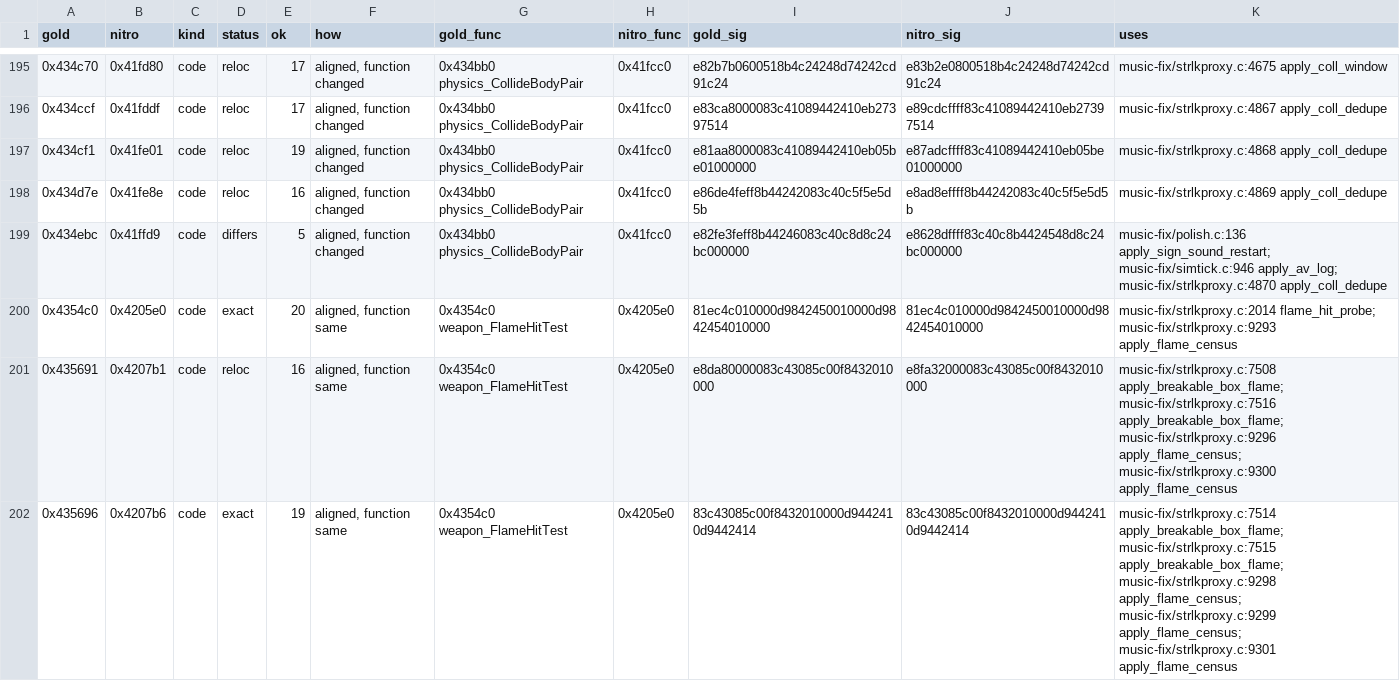
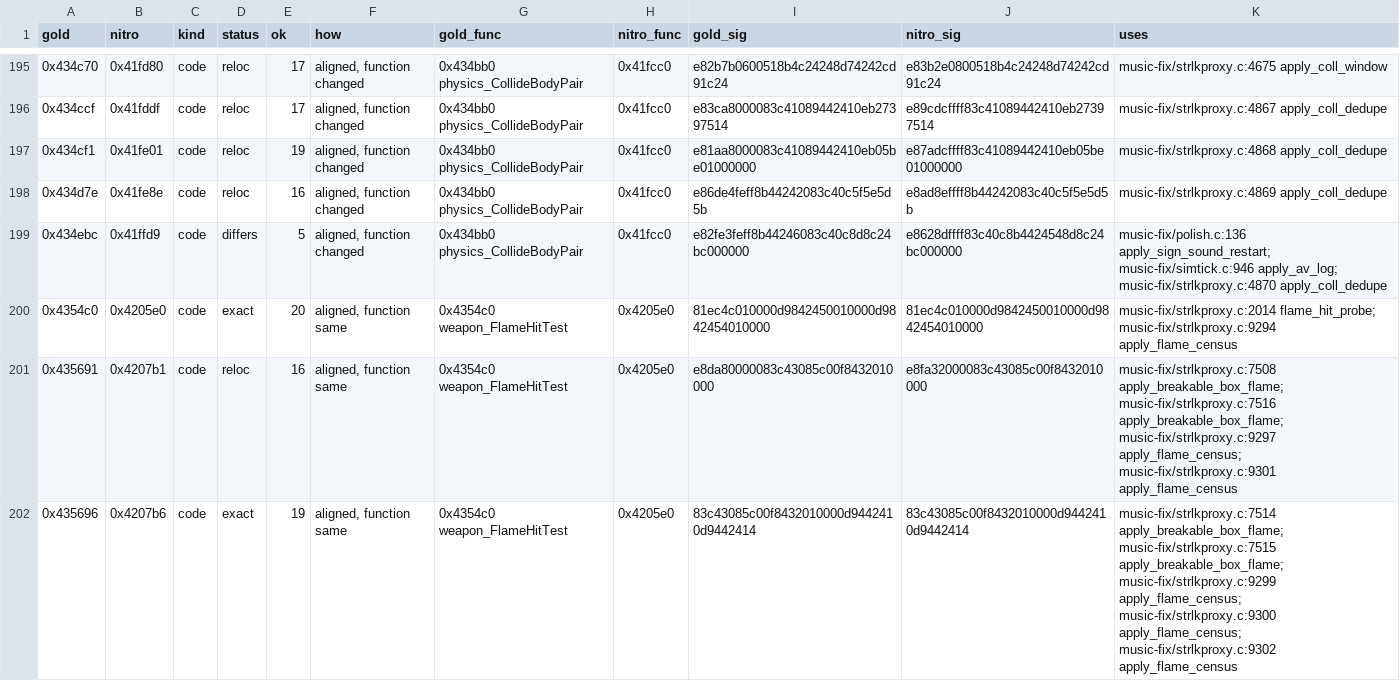
Before and after one commit to therealjkvalentine/i76-everywhere, a CSV file: tools/nitro-sites/sites_nitro.csv, drawn as a sheet; only a part is shown, gaps mark what is left out; the diff covers the shown part only.

```diff
--- a/tools/nitro-sites/sites_nitro.csv
+++ b/tools/nitro-sites/sites_nitro.csv
@@ -199,4 +199,4 @@ gold,nitro,kind,status,ok,how,gold_func,nitro_func,gold_sig,nitro_sig,uses
 0x434ebc,0x41ffd9,code,differs,5,"aligned, function changed",0x434bb0 physics_CollideBodyPair,0x41fcc0,e82fe3feff8b44246083c40c8d8c24bc000000,e8628dffff83c40c8b4424548d8c24bc000000,music-fix/polish.c:136 apply_sign_sound_restart; music-fix/simtick.c:946 apply_av_log; music-fix/strlkproxy.c:4870 apply_coll_dedupe
-0x4354c0,0x4205e0,code,exact,20,"aligned, function same",0x4354c0 weapon_FlameHitTest,0x4205e0,81ec4c010000d9842450010000d9842454010000,81ec4c010000d9842450010000d9842454010000,music-fix/strlkproxy.c:2014 flame_hit_probe; music-fix/strlkproxy.c:9293 apply_flame_census
-0x435691,0x4207b1,code,reloc,16,"aligned, function same",0x4354c0 weapon_FlameHitTest,0x4205e0,e8da80000083c43085c00f8432010000,e8fa32000083c43085c00f8432010000,music-fix/strlkproxy.c:7508 apply_breakable_box_flame; music-fix/strlkproxy.c:7516 apply_breakable_box_flame; music-fix/strlkproxy.c:9296 apply_flame_census; music-fix/strlkproxy.c:9300 apply_flame_census
-0x435696,0x4207b6,code,exact,19,"aligned, function same",0x4354c0 weapon_FlameHitTest,0x4205e0,83c43085c00f8432010000d9442410d9442414,83c43085c00f8432010000d9442410d9442414,music-fix/strlkproxy.c:7514 apply_breakable_box_flame; music-fix/strlkproxy.c:7515 apply_breakable_box_flame; music-fix/strlkproxy.c:9298 apply_flame_census; music-fix/strlkproxy.c:9299 apply_flame_census; music-fix/strlkproxy.c:9301 apply_flame_census
+0x4354c0,0x4205e0,code,exact,20,"aligned, function same",0x4354c0 weapon_FlameHitTest,0x4205e0,81ec4c010000d9842450010000d9842454010000,81ec4c010000d9842450010000d9842454010000,music-fix/strlkproxy.c:2014 flame_hit_probe; music-fix/strlkproxy.c:9294 apply_flame_census
+0x435691,0x4207b1,code,reloc,16,"aligned, function same",0x4354c0 weapon_FlameHitTest,0x4205e0,e8da80000083c43085c00f8432010000,e8fa32000083c43085c00f8432010000,music-fix/strlkproxy.c:7508 apply_breakable_box_flame; music-fix/strlkproxy.c:7516 apply_breakable_box_flame; music-fix/strlkproxy.c:9297 apply_flame_census; music-fix/strlkproxy.c:9301 apply_flame_census
+0x435696,0x4207b6,code,exact,19,"aligned, function same",0x4354c0 weapon_FlameHitTest,0x4205e0,83c43085c00f8432010000d9442410d9442414,83c43085c00f8432010000d9442410d9442414,music-fix/strlkproxy.c:7514 apply_breakable_box_flame; music-fix/strlkproxy.c:7515 apply_breakable_box_flame; music-fix/strlkproxy.c:9299 apply_flame_census; music-fix/strlkproxy.c:9300 apply_flame_census; music-fix/strlkproxy.c:9302 apply_flame_census
```
Also changed, not shown: 5 added rows and 27 edited cells elsewhere in this file, 6 other files.
